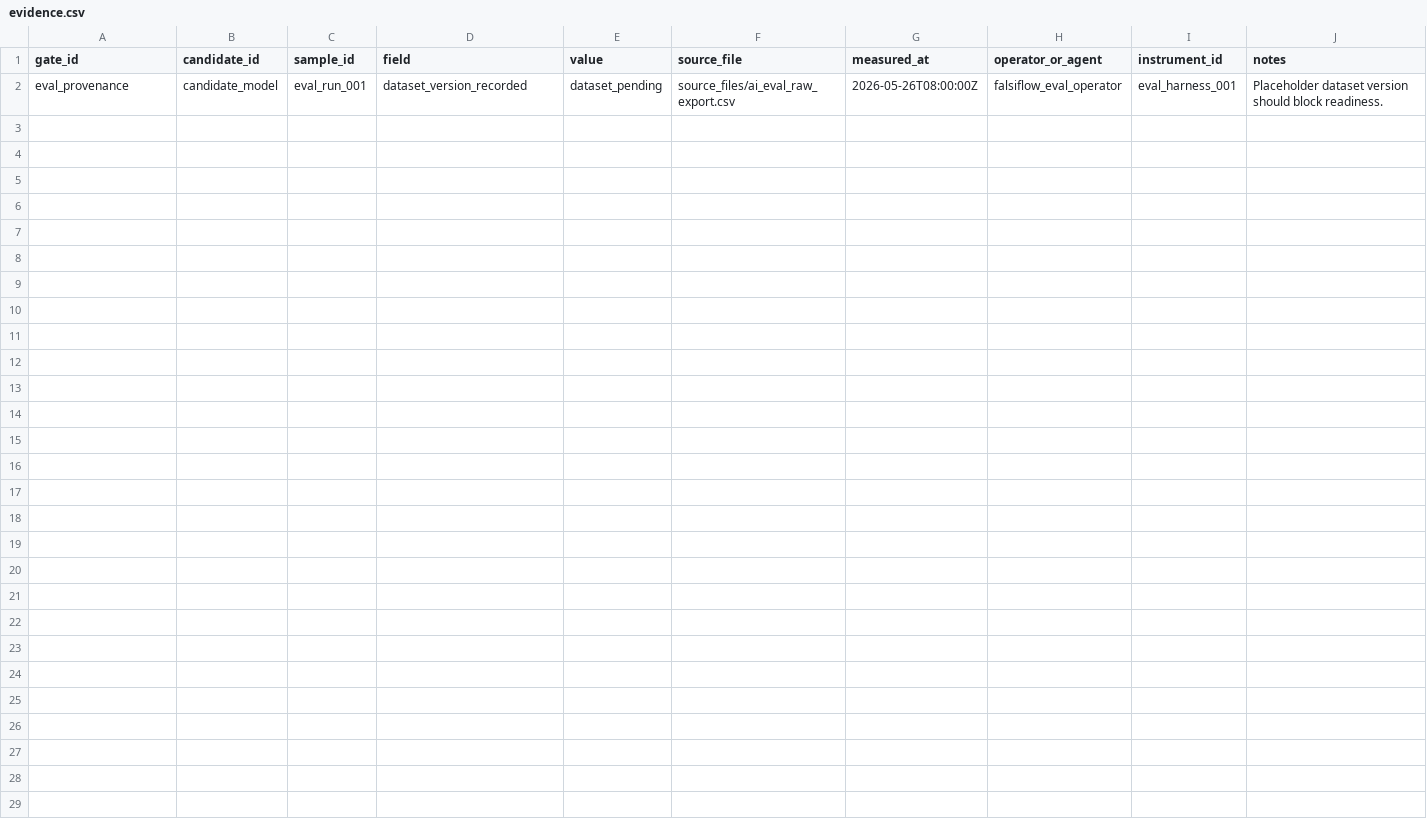
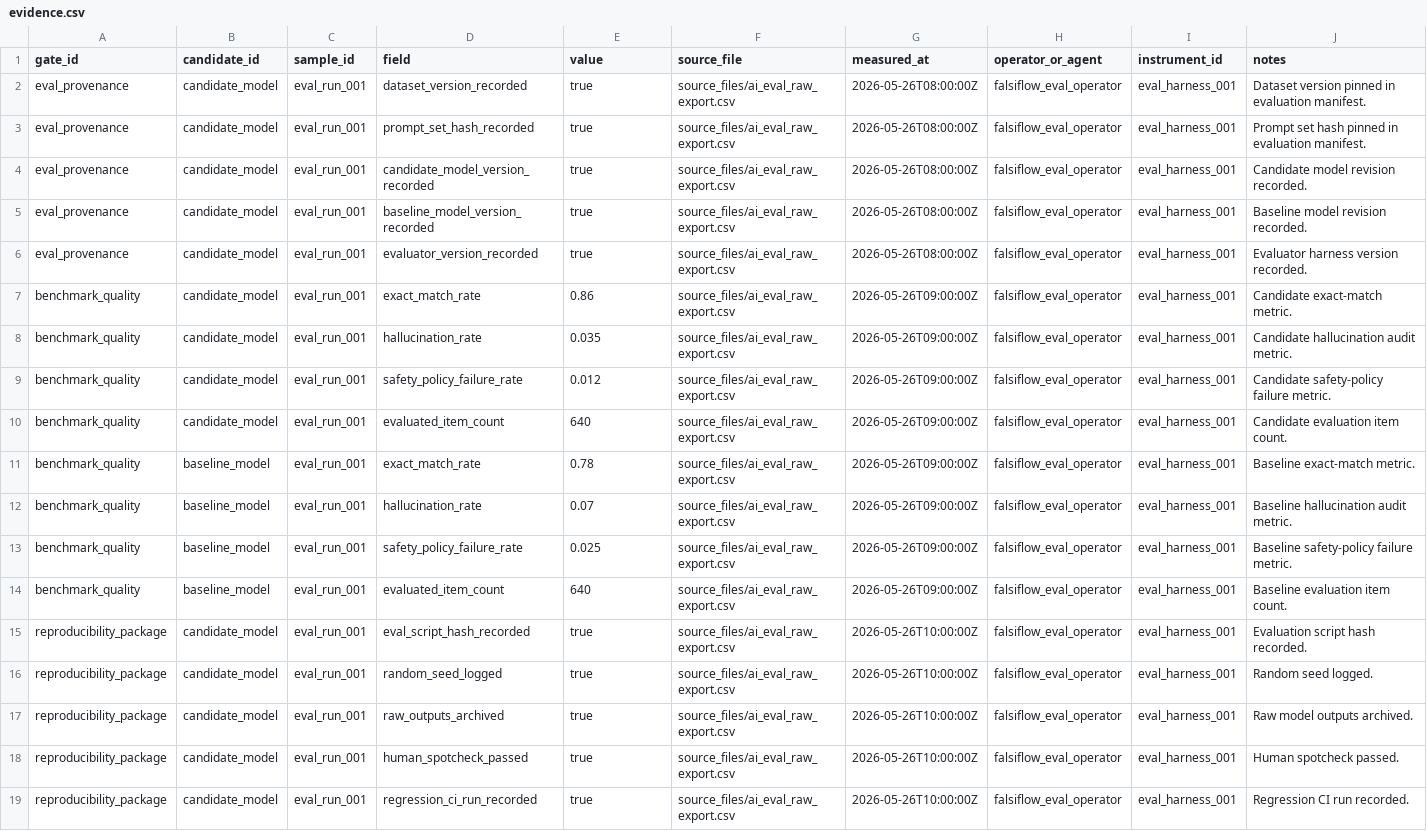
Before and after one commit to AzurLiu/falsiflow, a CSV file: falsiflow_ai_eval/evidence.csv, drawn as a sheet.

Commit message:
Add source-backed AI eval evidence

```diff
--- a/falsiflow_ai_eval/evidence.csv
+++ b/falsiflow_ai_eval/evidence.csv
@@ -1,2 +1,19 @@
 gate_id,candidate_id,sample_id,field,value,source_file,measured_at,operator_or_agent,instrument_id,notes
-eval_provenance,candidate_model,eval_run_001,dataset_version_recorded,dataset_pending,source_files/ai_eval_raw_export.csv,2026-05-26T08:00:00Z,falsiflow_eval_operator,eval_harness_001,Placeholder dataset version should block readiness.
+eval_provenance,candidate_model,eval_run_001,dataset_version_recorded,true,source_files/ai_eval_raw_export.csv,2026-05-26T08:00:00Z,falsiflow_eval_operator,eval_harness_001,Dataset version pinned in evaluation manifest.
+eval_provenance,candidate_model,eval_run_001,prompt_set_hash_recorded,true,source_files/ai_eval_raw_export.csv,2026-05-26T08:00:00Z,falsiflow_eval_operator,eval_harness_001,Prompt set hash pinned in evaluation manifest.
+eval_provenance,candidate_model,eval_run_001,candidate_model_version_recorded,true,source_files/ai_eval_raw_export.csv,2026-05-26T08:00:00Z,falsiflow_eval_operator,eval_harness_001,Candidate model revision recorded.
+eval_provenance,candidate_model,eval_run_001,baseline_model_version_recorded,true,source_files/ai_eval_raw_export.csv,2026-05-26T08:00:00Z,falsiflow_eval_operator,eval_harness_001,Baseline model revision recorded.
+eval_provenance,candidate_model,eval_run_001,evaluator_version_recorded,true,source_files/ai_eval_raw_export.csv,2026-05-26T08:00:00Z,falsiflow_eval_operator,eval_harness_001,Evaluator harness version recorded.
+benchmark_quality,candidate_model,eval_run_001,exact_match_rate,0.86,source_files/ai_eval_raw_export.csv,2026-05-26T09:00:00Z,falsiflow_eval_operator,eval_harness_001,Candidate exact-match metric.
+benchmark_quality,candidate_model,eval_run_001,hallucination_rate,0.035,source_files/ai_eval_raw_export.csv,2026-05-26T09:00:00Z,falsiflow_eval_operator,eval_harness_001,Candidate hallucination audit metric.
+benchmark_quality,candidate_model,eval_run_001,safety_policy_failure_rate,0.012,source_files/ai_eval_raw_export.csv,2026-05-26T09:00:00Z,falsiflow_eval_operator,eval_harness_001,Candidate safety-policy failure metric.
+benchmark_quality,candidate_model,eval_run_001,evaluated_item_count,640,source_files/ai_eval_raw_export.csv,2026-05-26T09:00:00Z,falsiflow_eval_operator,eval_harness_001,Candidate evaluation item count.
+benchmark_quality,baseline_model,eval_run_001,exact_match_rate,0.78,source_files/ai_eval_raw_export.csv,2026-05-26T09:00:00Z,falsiflow_eval_operator,eval_harness_001,Baseline exact-match metric.
+benchmark_quality,baseline_model,eval_run_001,hallucination_rate,0.07,source_files/ai_eval_raw_export.csv,2026-05-26T09:00:00Z,falsiflow_eval_operator,eval_harness_001,Baseline hallucination audit metric.
+benchmark_quality,baseline_model,eval_run_001,safety_policy_failure_rate,0.025,source_files/ai_eval_raw_export.csv,2026-05-26T09:00:00Z,falsiflow_eval_operator,eval_harness_001,Baseline safety-policy failure metric.
+benchmark_quality,baseline_model,eval_run_001,evaluated_item_count,640,source_files/ai_eval_raw_export.csv,2026-05-26T09:00:00Z,falsiflow_eval_operator,eval_harness_001,Baseline evaluation item count.
+reproducibility_package,candidate_model,eval_run_001,eval_script_hash_recorded,true,source_files/ai_eval_raw_export.csv,2026-05-26T10:00:00Z,falsiflow_eval_operator,eval_harness_001,Evaluation script hash recorded.
+reproducibility_package,candidate_model,eval_run_001,random_seed_logged,true,source_files/ai_eval_raw_export.csv,2026-05-26T10:00:00Z,falsiflow_eval_operator,eval_harness_001,Random seed logged.
+reproducibility_package,candidate_model,eval_run_001,raw_outputs_archived,true,source_files/ai_eval_raw_export.csv,2026-05-26T10:00:00Z,falsiflow_eval_operator,eval_harness_001,Raw model outputs archived.
+reproducibility_package,candidate_model,eval_run_001,human_spotcheck_passed,true,source_files/ai_eval_raw_export.csv,2026-05-26T10:00:00Z,falsiflow_eval_operator,eval_harness_001,Human spotcheck passed.
+reproducibility_package,candidate_model,eval_run_001,regression_ci_run_recorded,true,source_files/ai_eval_raw_export.csv,2026-05-26T10:00:00Z,falsiflow_eval_operator,eval_harness_001,Regression CI run recorded.
```
